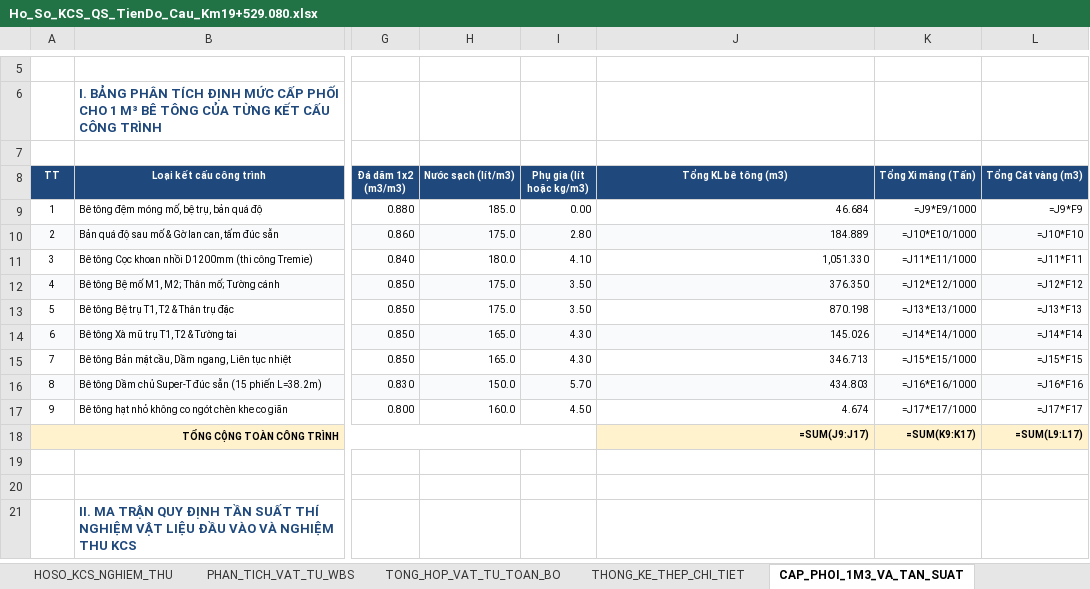
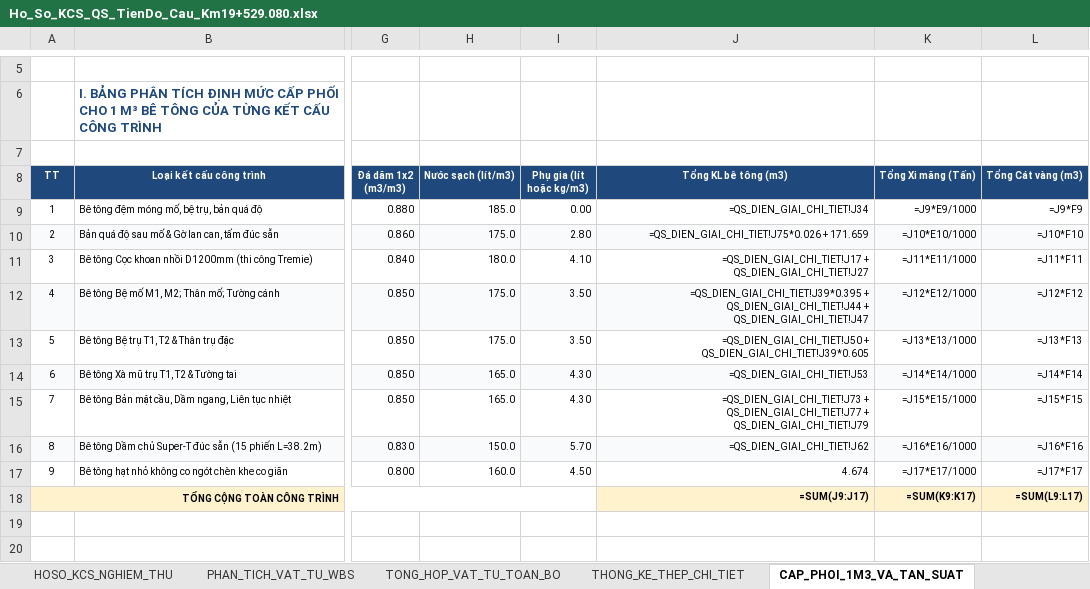
Before and after one commit to baotuhg/aec-multiagent-system, an Excel workbook: templates/Ho_So_KCS_QS_TienDo_Cau_Km19+529.080.xlsx, sheet CAP_PHOI_1M3_VA_TAN_SUAT, drawn as a sheet; only a part is shown, gaps mark what is left out; the shorter side is filled out with more unchanged rows; values as stored, in another font and other column widths than the file's, no borders; formulas without a stored value are shown as written; the diff covers the shown part only; the diff names each change by its address in the sheet, - before the commit and + after, or states it on an @@ line.

Commit message:
feat: lien ket dong 100% giua BBS, QS, Cap phoi 1m3, Tan suat KCS va 3 bieu mau nghiem thu Excel A4 thay the Word

```diff
--- a/templates/Ho_So_KCS_QS_TienDo_Cau_Km19+529.080.xlsx (sheet CAP_PHOI_1M3_VA_TAN_SUAT)
+++ b/templates/Ho_So_KCS_QS_TienDo_Cau_Km19+529.080.xlsx (sheet CAP_PHOI_1M3_VA_TAN_SUAT)
-J9 (Tổng KL bê tông (m3)): 46.684
+J9 (Tổng KL bê tông (m3)): =QS_DIEN_GIAI_CHI_TIET!J34
-J10 (Tổng KL bê tông (m3)): 184.889
+J10 (Tổng KL bê tông (m3)): =QS_DIEN_GIAI_CHI_TIET!J75*0.026 + 171.659
-J11 (Tổng KL bê tông (m3)): 1,051.330
+J11 (Tổng KL bê tông (m3)): =QS_DIEN_GIAI_CHI_TIET!J17 + QS_DIEN_GIAI_CHI_TIET!J27
-J12 (Tổng KL bê tông (m3)): 376.350
+J12 (Tổng KL bê tông (m3)): =QS_DIEN_GIAI_CHI_TIET!J39*0.395 + QS_DIEN_GIAI_CHI_TIET!J44 + QS_DIEN_GIAI_CHI_TIET!J47
-J13 (Tổng KL bê tông (m3)): 870.198
+J13 (Tổng KL bê tông (m3)): =QS_DIEN_GIAI_CHI_TIET!J50 + QS_DIEN_GIAI_CHI_TIET!J39*0.605
-J14 (Tổng KL bê tông (m3)): 145.026
+J14 (Tổng KL bê tông (m3)): =QS_DIEN_GIAI_CHI_TIET!J53
-J15 (Tổng KL bê tông (m3)): 346.713
+J15 (Tổng KL bê tông (m3)): =QS_DIEN_GIAI_CHI_TIET!J73 + QS_DIEN_GIAI_CHI_TIET!J77 + QS_DIEN_GIAI_CHI_TIET!J79
-J16 (Tổng KL bê tông (m3)): 434.803
+J16 (Tổng KL bê tông (m3)): =QS_DIEN_GIAI_CHI_TIET!J62
```
Also changed, not shown: 26 edited cells elsewhere in this sheet, sheet HOSO_KCS_NGHIEM_THU, sheet QS_DIEN_GIAI_CHI_TIET, other sheet tabs, 6 other files.
